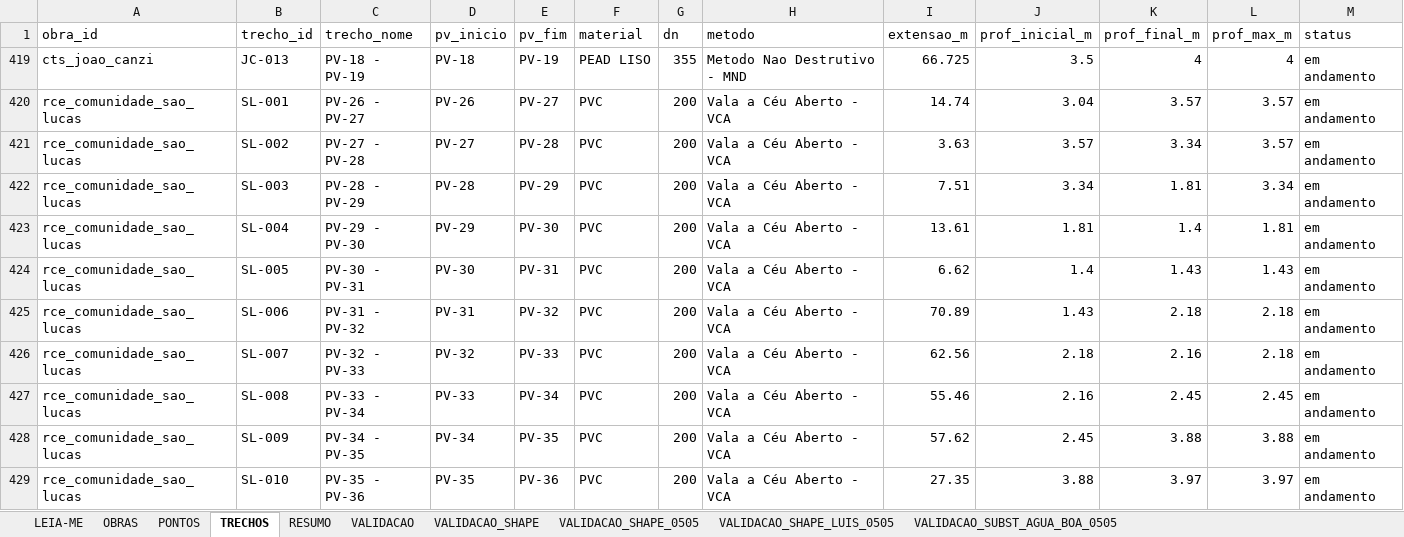
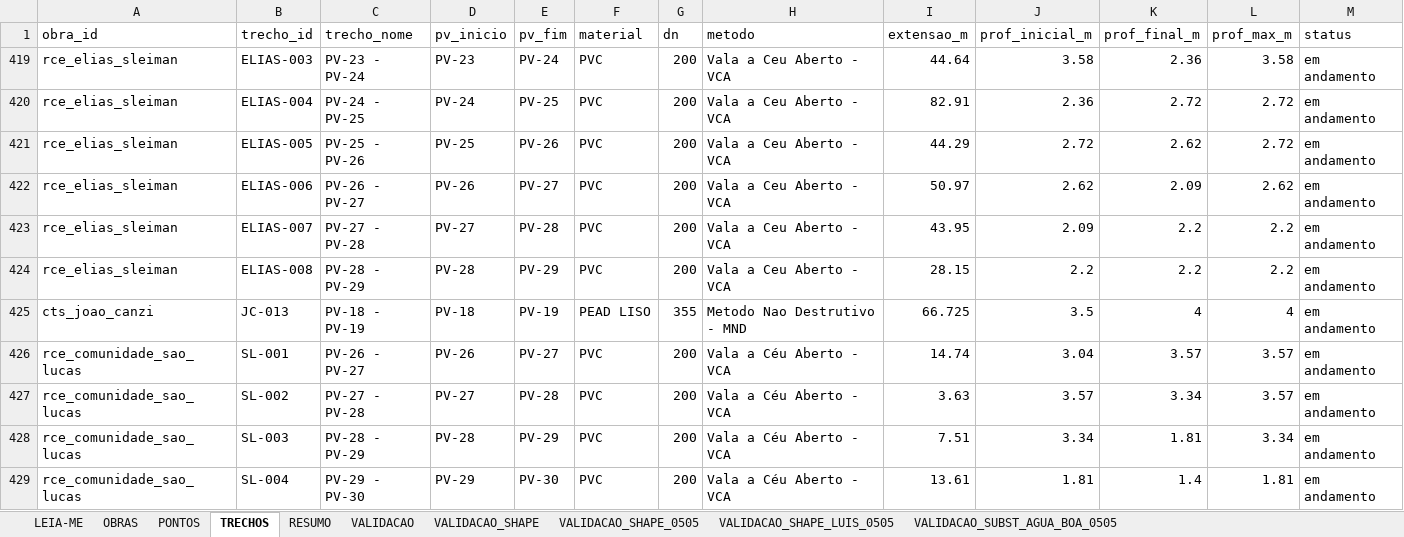
Before and after one commit to integra6a-star/dashboard-obras, an Excel workbook: docs/planilha_base_mapa.xlsx, sheet TRECHOS, drawn as a sheet; only a part is shown; the shorter side is filled out with more unchanged rows; values as stored, in another font and other column widths than the file's, no borders; rows hold the shown columns only; the diff names each change by its address in the sheet, - before the commit and + after, or states it on an @@ line.

```diff
--- a/docs/planilha_base_mapa.xlsx (sheet TRECHOS)
+++ b/docs/planilha_base_mapa.xlsx (sheet TRECHOS)
+row 419: rce_elias_sleiman | ELIAS-003 | PV-23 - PV-24 | PV-23 | PV-24 | PVC | 200 | Vala a Ceu Aberto - VCA | 44.64 | 3.58 | 2.36 | 3.58 | em andamento
+row 420: rce_elias_sleiman | ELIAS-004 | PV-24 - PV-25 | PV-24 | PV-25 | PVC | 200 | Vala a Ceu Aberto - VCA | 82.91 | 2.36 | 2.72 | 2.72 | em andamento
+row 421: rce_elias_sleiman | ELIAS-005 | PV-25 - PV-26 | PV-25 | PV-26 | PVC | 200 | Vala a Ceu Aberto - VCA | 44.29 | 2.72 | 2.62 | 2.72 | em andamento
+row 422: rce_elias_sleiman | ELIAS-006 | PV-26 - PV-27 | PV-26 | PV-27 | PVC | 200 | Vala a Ceu Aberto - VCA | 50.97 | 2.62 | 2.09 | 2.62 | em andamento
+row 423: rce_elias_sleiman | ELIAS-007 | PV-27 - PV-28 | PV-27 | PV-28 | PVC | 200 | Vala a Ceu Aberto - VCA | 43.95 | 2.09 | 2.2 | 2.2 | em andamento
+row 424: rce_elias_sleiman | ELIAS-008 | PV-28 - PV-29 | PV-28 | PV-29 | PVC | 200 | Vala a Ceu Aberto - VCA | 28.15 | 2.2 | 2.2 | 2.2 | em andamento
```
Also changed, not shown: sheet PONTOS, planilha_base_mapa.xlsx, 6 other files.
